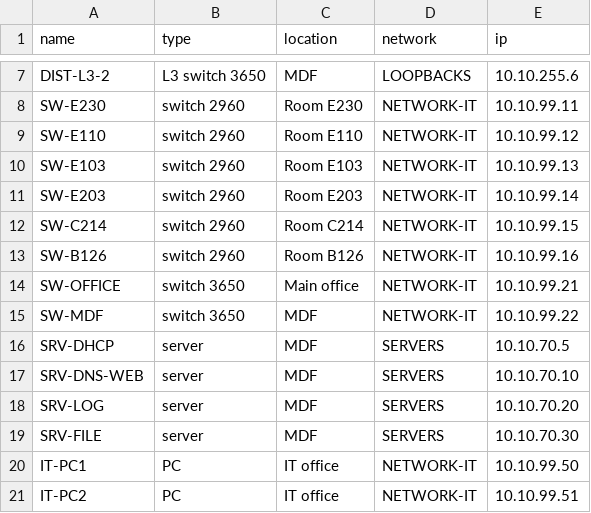
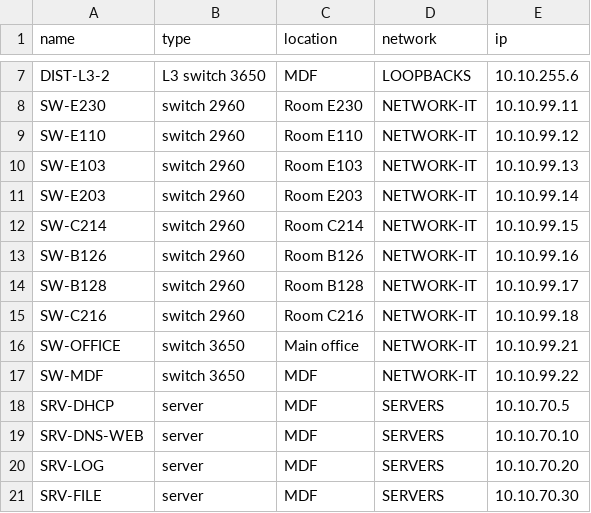
Before and after one commit to KRaaghav/RHS-Topology-Project-Pckt, a CSV file: tools/inventory.csv, drawn as a sheet; only a part is shown, gaps mark what is left out; the shorter side is filled out with more unchanged rows; the diff covers the shown part only.

Commit message:
Add rooms B128 and C216, new pktbuild.py that adds a whole classroom to the lab

```diff
--- a/tools/inventory.csv
+++ b/tools/inventory.csv
@@ -13,2 +13,4 @@ SW-C214,switch 2960,Room C214,NETWORK-IT,10.10.99.15
 SW-B126,switch 2960,Room B126,NETWORK-IT,10.10.99.16
+SW-B128,switch 2960,Room B128,NETWORK-IT,10.10.99.17
+SW-C216,switch 2960,Room C216,NETWORK-IT,10.10.99.18
 SW-OFFICE,switch 3650,Main office,NETWORK-IT,10.10.99.21
```
Also changed, not shown: 32 added rows elsewhere in this file, 8 other files.
